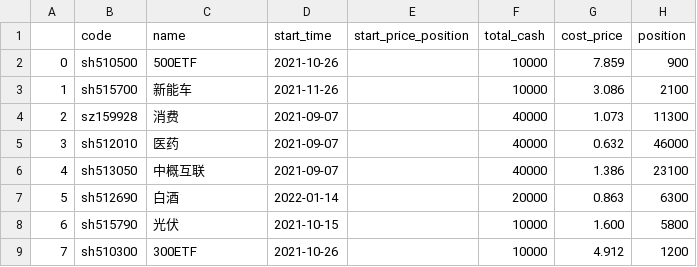
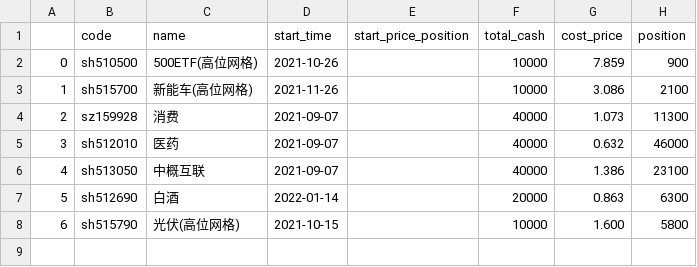
Before and after one commit to codemilestones/etf-quant, a CSV file: trade_cycle/current_trade.csv, drawn as a sheet.

```diff
--- a/trade_cycle/current_trade.csv
+++ b/trade_cycle/current_trade.csv
@@ -1,4 +1,4 @@
 ,code,name,start_time,start_price_position,total_cash,cost_price,position
-0,sh510500,500ETF,2021-10-26,,10000,7.859,900
-1,sh515700,新能车,2021-11-26,,10000,3.086,2100
+0,sh510500,500ETF(高位网格),2021-10-26,,10000,7.859,900
+1,sh515700,新能车(高位网格),2021-11-26,,10000,3.086,2100
 2,sz159928,消费,2021-09-07,,40000,1.073,11300
@@ -7,3 +7,2 @@
 5,sh512690,白酒,2022-01-14,,20000,0.863,6300
-6,sh515790,光伏,2021-10-15,,10000,1.600,5800
-7,sh510300,300ETF,2021-10-26,,10000,4.912,1200
+6,sh515790,光伏(高位网格),2021-10-15,,10000,1.600,5800
```
Also changed, not shown: 3 other files.
